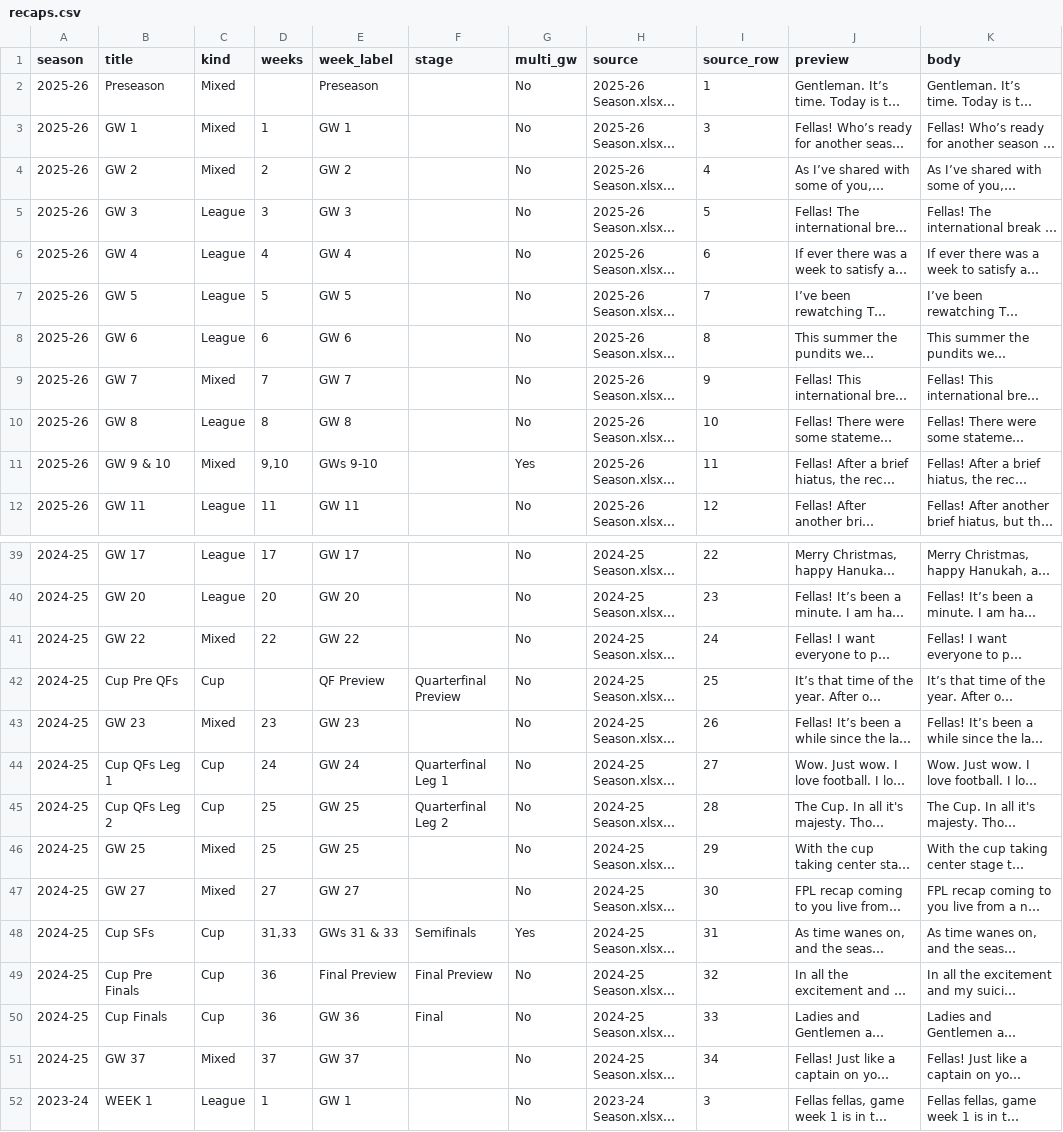
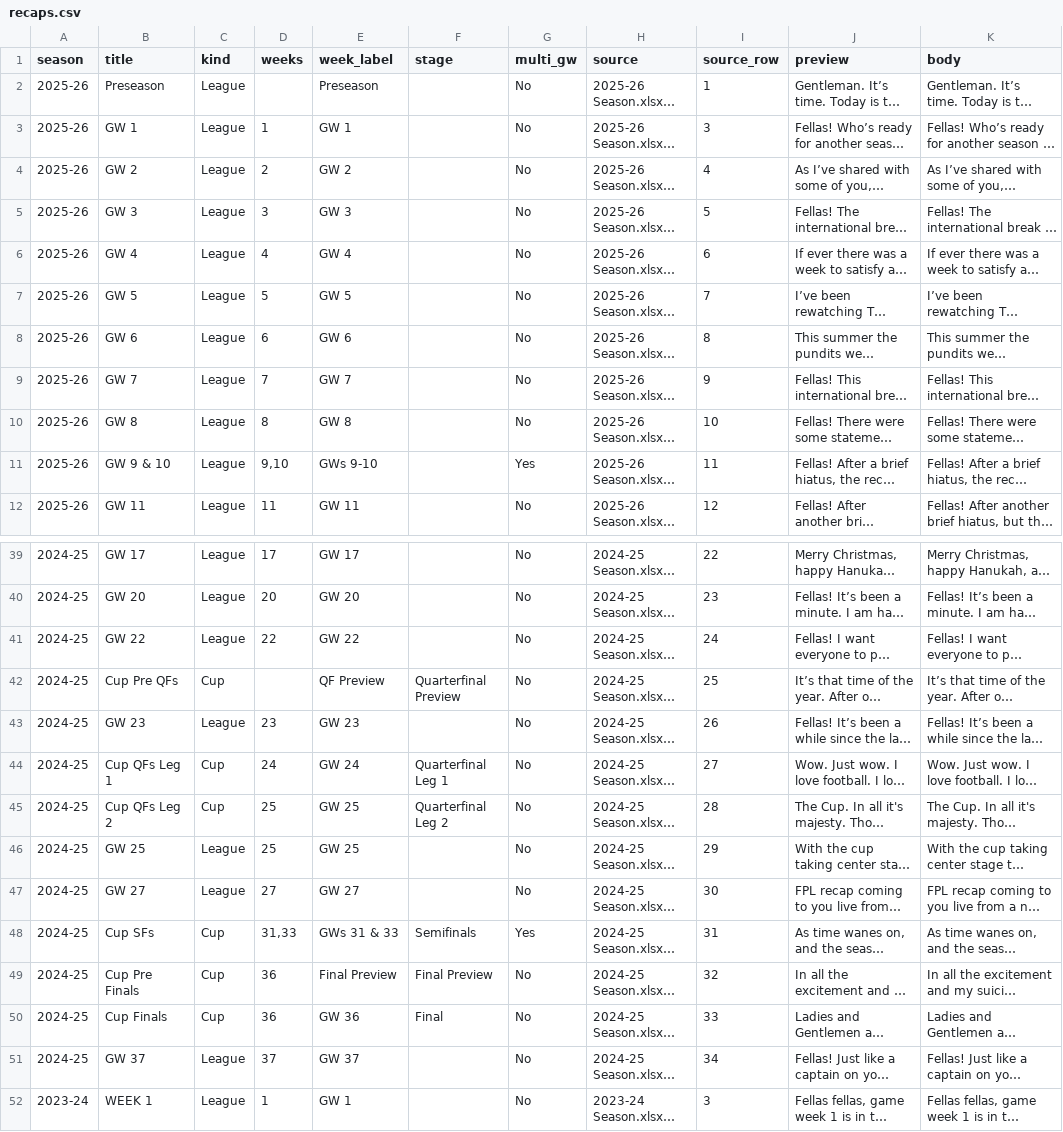
Before and after one commit to rdonlan/draft-fpl, a CSV file: data/analysis/recaps/recaps.csv, drawn as a sheet; only a part is shown, gaps mark what is left out; long unchanged cells end in …; the diff covers the shown part only; the diff names each change by its address in the sheet, - before the commit and + after, or states it on an @@ line.

```diff
--- a/data/analysis/recaps/recaps.csv
+++ b/data/analysis/recaps/recaps.csv
-C2:C4 (kind): Mixed
+C2:C4 (kind): League
-C9 (kind): Mixed
+C9 (kind): League
-C11 (kind): Mixed
+C11 (kind): League
-C41 (kind): Mixed
+C41 (kind): League
-C43 (kind): Mixed
+C43 (kind): League
-C46:C47 (kind): Mixed
+C46:C47 (kind): League
-C51 (kind): Mixed
+C51 (kind): League
```
Also changed, not shown: 10 edited cells elsewhere in this file, 2 other files.
